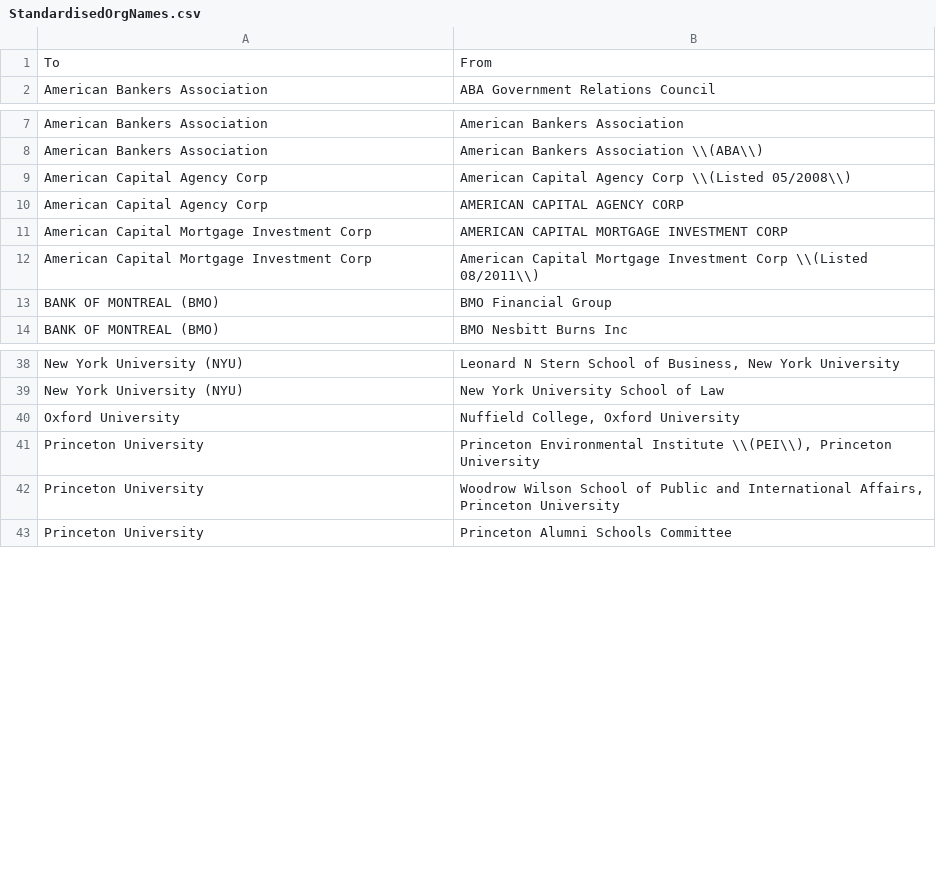
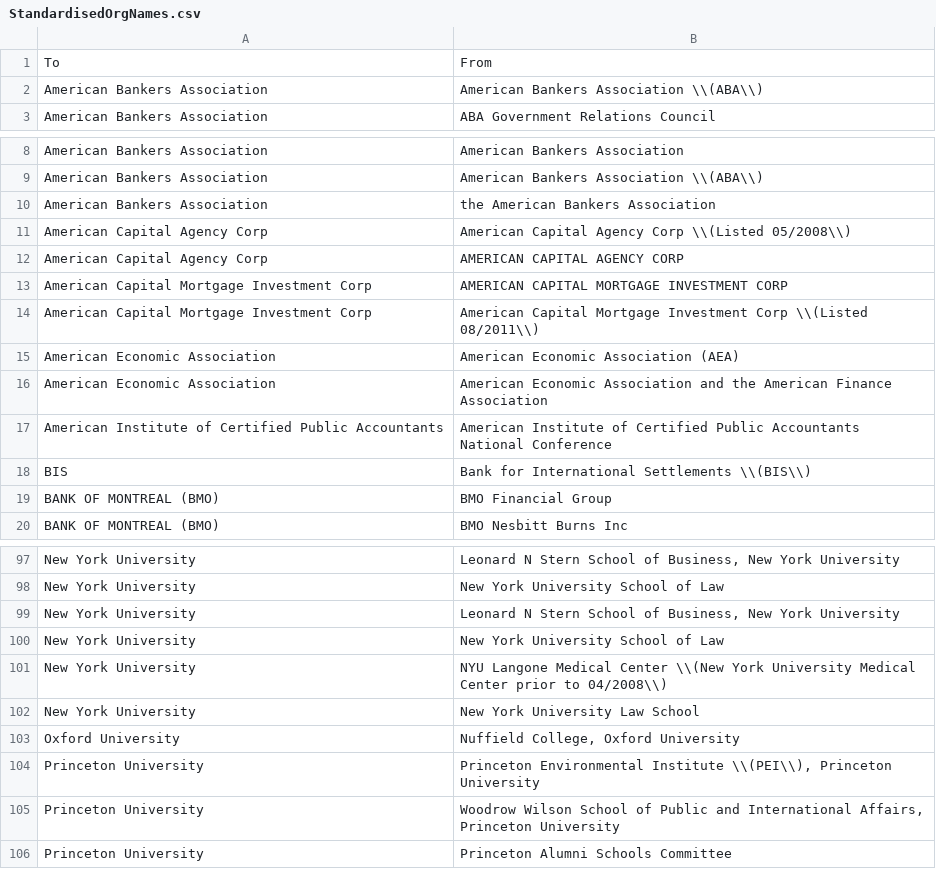
Before and after one commit to christophergandrud/FedSpeech, a CSV file: Data/Raw/StandardisedOrgNames.csv, drawn as a sheet; only a part is shown, gaps mark what is left out; addresses are those after the commit; the diff covers the shown part only; the diff names each change by its address in the sheet, - before the commit and + after, or states it on an @@ line.

```diff
--- a/Data/Raw/StandardisedOrgNames.csv
+++ b/Data/Raw/StandardisedOrgNames.csv
+row 2: American Bankers Association | American Bankers Association \\(ABA\\)
+row 10: American Bankers Association | the American Bankers Association
@@ row 117 moved to row 15: American Economic Association @@
+row 16: American Economic Association | American Economic Association and the American Finance Association
@@ row 135 moved to row 17: American Institute of Certified Public A… @@
+row 18: BIS | Bank for International Settlements \\(BIS\\)
-A97:A98: New York University (NYU)
+A97:A98: New York University
+row 99: New York University | Leonard N Stern School of Business, New York University
+row 100: New York University | New York University School of Law
+row 101: New York University | NYU Langone Medical Center \\(New York University Medical Center prior to 04/2008\\)
+row 102: New York University | New York University Law School
```
Also changed, not shown: 34 added rows, 33 removed rows, 43 moved rows and 2 edited cells elsewhere in this file, Data/CongressFedSpeeches.csv, 4 other files.
